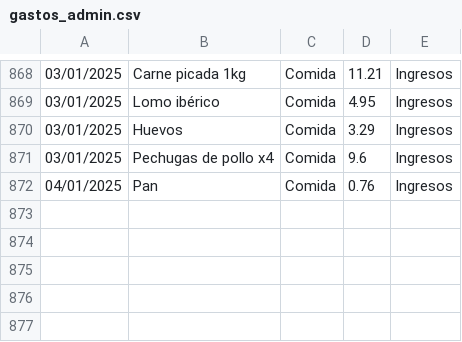
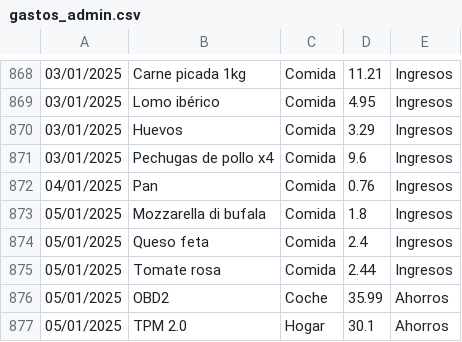
Before and after one commit to IAmTheMister/gastosKivy, a CSV file: admin/gastos_admin.csv, drawn as a sheet; only a part is shown, gaps mark what is left out; the diff names each change by its address in the sheet, - before the commit and + after, or states it on an @@ line.

Commit message:
gastos 05/01/2025

```diff
--- a/admin/gastos_admin.csv
+++ b/admin/gastos_admin.csv
+row 873: 05/01/2025 | Mozzarella di bufala | Comida | 1.8 | Ingresos
+row 874: 05/01/2025 | Queso feta | Comida | 2.4 | Ingresos
+row 875: 05/01/2025 | Tomate rosa | Comida | 2.44 | Ingresos
+row 876: 05/01/2025 | OBD2 | Coche | 35.99 | Ahorros
+row 877: 05/01/2025 | TPM 2.0 | Hogar | 30.1 | Ahorros
```
